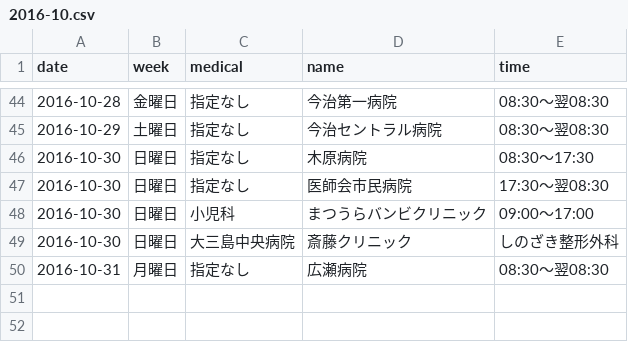
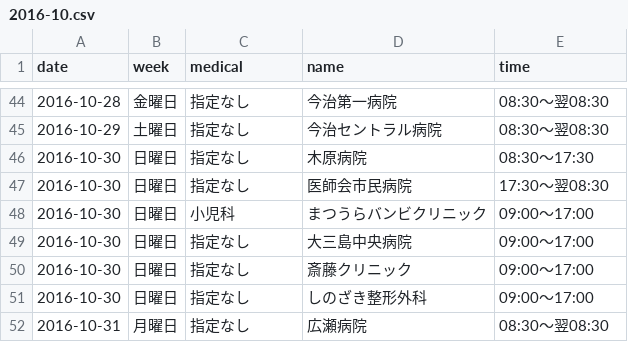
Before and after one commit to imabari119/calendar, a CSV file: 2016/2016-10.csv, drawn as a sheet; only a part is shown, gaps mark what is left out.

Commit message:
Update 2016-10.csv
同日３施設のため修正

```diff
--- a/2016/2016-10.csv
+++ b/2016/2016-10.csv
@@ -48,3 +48,5 @@
 2016-10-30,日曜日,小児科,まつうらバンビクリニック,09:00〜17:00
-2016-10-30,日曜日,大三島中央病院,斎藤クリニック,しのざき整形外科
+2016-10-30,日曜日,指定なし,大三島中央病院,09:00〜17:00
+2016-10-30,日曜日,指定なし,斎藤クリニック,09:00〜17:00
+2016-10-30,日曜日,指定なし,しのざき整形外科,09:00〜17:00
 2016-10-31,月曜日,指定なし,広瀬病院,08:30〜翌08:30
```
